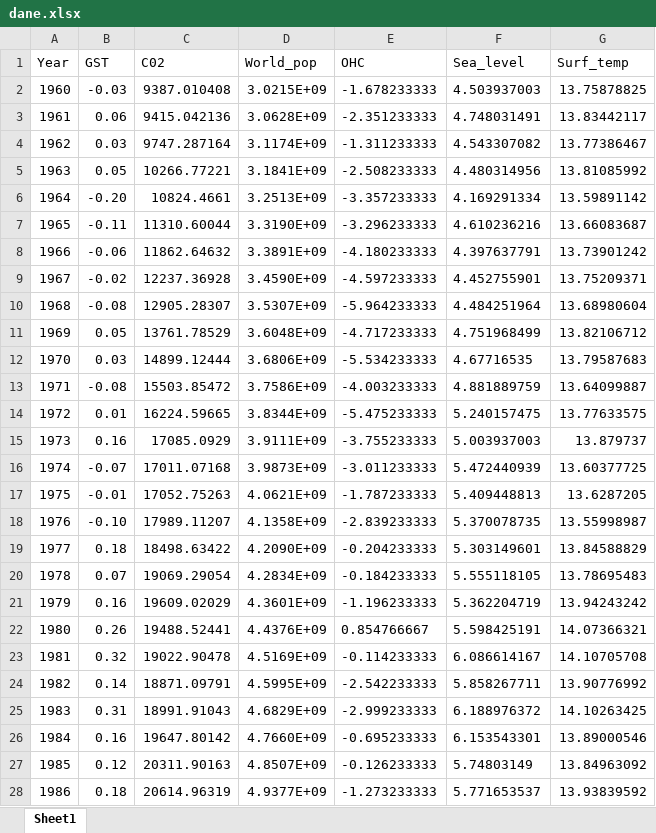
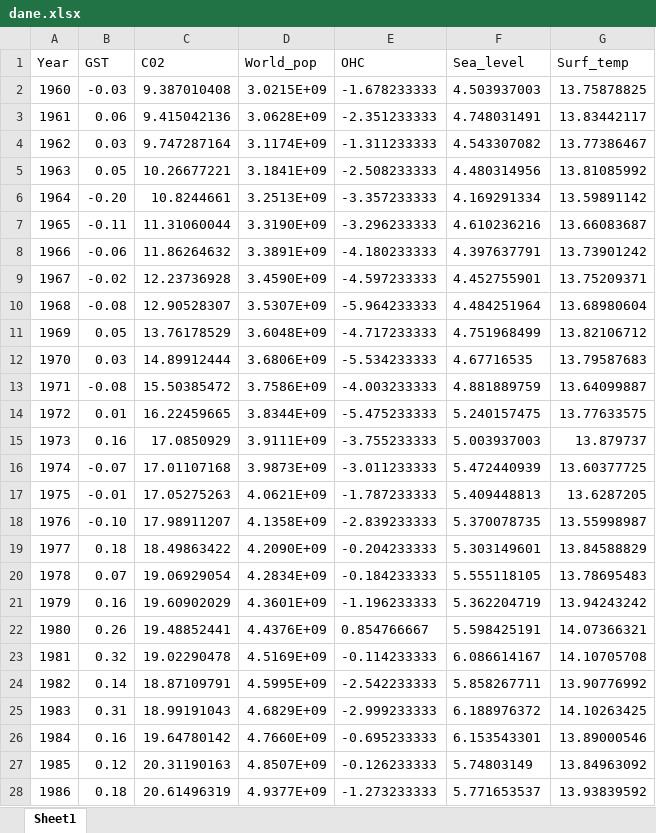
Before and after one commit to Joanna-Maslankiewicz/Analityka-Gospodarcza-sem2, an Excel workbook: Python/Projekt/dane.xlsx, sheet Sheet1, drawn as a sheet; only a part is shown; values as stored, in another font and other column widths than the file's, no borders; the diff covers the shown part only; the diff names each change by its address in the sheet, - before the commit and + after, or states it on an @@ line.

Commit message:
Add files via upload

```diff
--- a/Python/Projekt/dane.xlsx (sheet Sheet1)
+++ b/Python/Projekt/dane.xlsx (sheet Sheet1)
-C2 (C02): 9387.010408
+C2 (C02): 9.387010408
-C3 (C02): 9415.042136
+C3 (C02): 9.415042136
-C4 (C02): 9747.287164
+C4 (C02): 9.747287164
-C5 (C02): 10266.77221
+C5 (C02): 10.26677221
-C6 (C02): 10824.4661
+C6 (C02): 10.8244661
-C7 (C02): 11310.60044
+C7 (C02): 11.31060044
-C8 (C02): 11862.64632
+C8 (C02): 11.86264632
-C9 (C02): 12237.36928
+C9 (C02): 12.23736928
-C10 (C02): 12905.28307
+C10 (C02): 12.90528307
-C11 (C02): 13761.78529
+C11 (C02): 13.76178529
-C12 (C02): 14899.12444
+C12 (C02): 14.89912444
-C13 (C02): 15503.85472
+C13 (C02): 15.50385472
-C14 (C02): 16224.59665
+C14 (C02): 16.22459665
-C15 (C02): 17085.0929
+C15 (C02): 17.0850929
-C16 (C02): 17011.07168
+C16 (C02): 17.01107168
-C17 (C02): 17052.75263
+C17 (C02): 17.05275263
-C18 (C02): 17989.11207
+C18 (C02): 17.98911207
-C19 (C02): 18498.63422
+C19 (C02): 18.49863422
-C20 (C02): 19069.29054
+C20 (C02): 19.06929054
-C21 (C02): 19609.02029
+C21 (C02): 19.60902029
-C22 (C02): 19488.52441
+C22 (C02): 19.48852441
-C23 (C02): 19022.90478
+C23 (C02): 19.02290478
-C24 (C02): 18871.09791
+C24 (C02): 18.87109791
-C25 (C02): 18991.91043
+C25 (C02): 18.99191043
-C26 (C02): 19647.80142
+C26 (C02): 19.64780142
-C27 (C02): 20311.90163
+C27 (C02): 20.31190163
-C28 (C02): 20614.96319
+C28 (C02): 20.61496319
```
Also changed, not shown: 37 edited cells elsewhere in this sheet.
